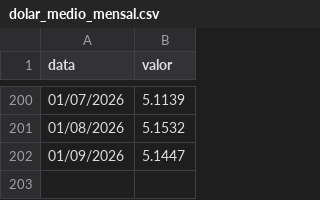
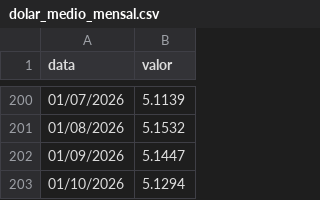
Before and after one commit to taniamiguel/analise-selic-inflacao-cambio, a CSV file: data/raw/dolar_medio_mensal.csv, drawn as a sheet; only a part is shown, gaps mark what is left out.

```diff
--- a/data/raw/dolar_medio_mensal.csv
+++ b/data/raw/dolar_medio_mensal.csv
@@ -202 +202,2 @@ data,valor
 01/09/2026,5.1447
+01/10/2026,5.1294
```
Also changed, not shown: 2 other files.
